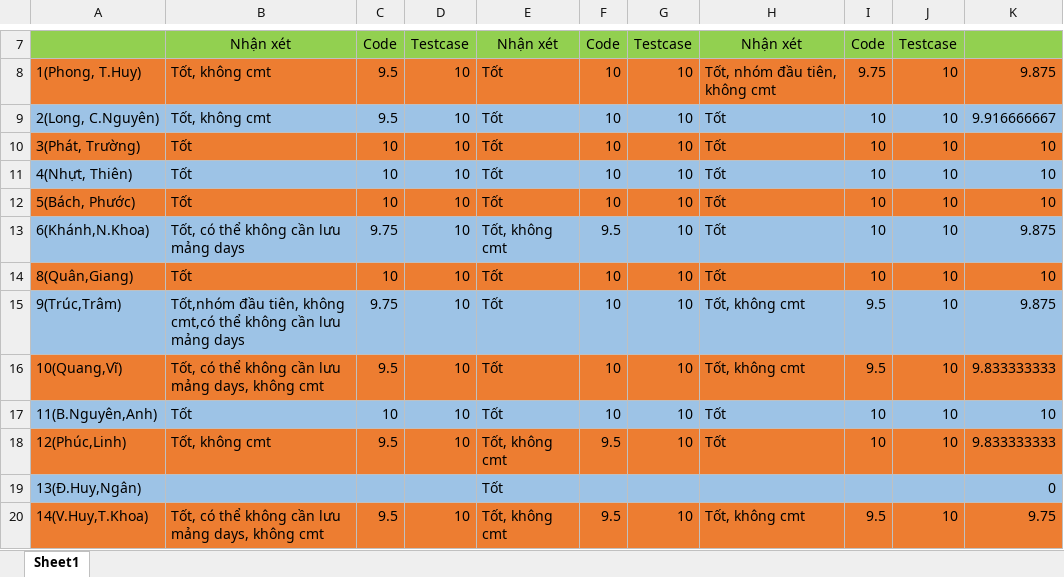
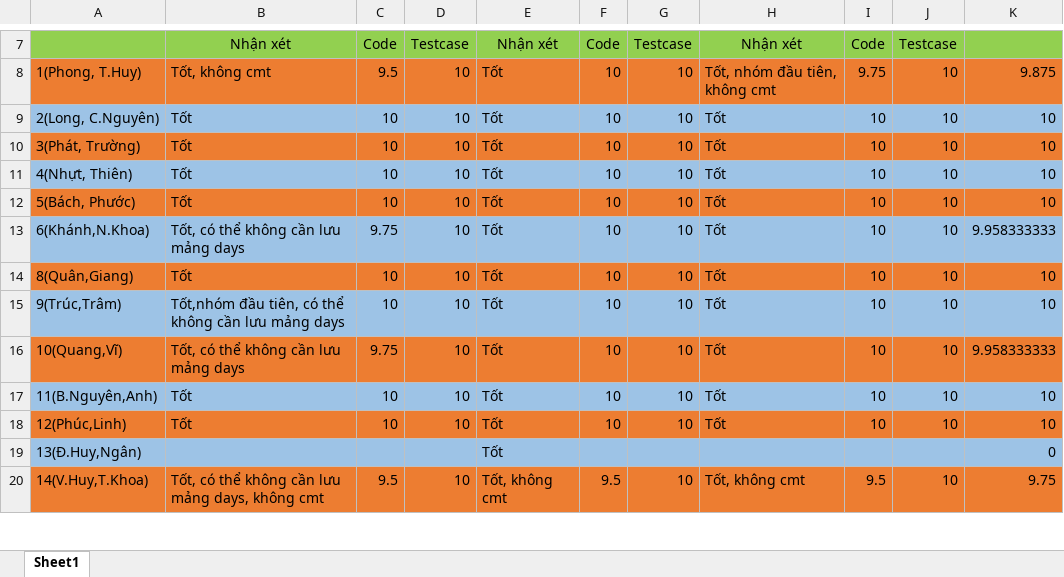
Before and after one commit to nghialt3670/cs112-group7, an Excel workbook: score.xlsx, sheet Sheet1, drawn as a sheet; only a part is shown, gaps mark what is left out; values as stored, in another font and other column widths than the file's, no borders; the diff names each change by its address in the sheet, - before the commit and + after, or states it on an @@ line.

Commit message:
update score

```diff
--- a/score.xlsx (sheet Sheet1)
+++ b/score.xlsx (sheet Sheet1)
-B9: Tốt, không cmt
+B9: Tốt
-C9: 9.5
+C9: 10
-K9: 9.916666667
+K9: 10
-E13: Tốt, không cmt
+E13: Tốt
-F13: 9.5
+F13: 10
-K13: 9.875
+K13: 9.958333333
-B15: …đầu tiên, không cmt,có thể không…
+B15: …đầu tiên, có thể không…
-C15: 9.75
+C15: 10
-H15:H16: Tốt, không cmt
+H15:H16: Tốt
-I15:I16: 9.5
+I15:I16: 10
-K15: 9.875
+K15: 10
-B16: Tốt, có thể không cần lưu mảng days, không cmt
+B16: Tốt, có thể không cần lưu mảng days
-C16: 9.5
+C16: 9.75
-K16: 9.833333333
+K16: 9.958333333
-B18: Tốt, không cmt
+B18: Tốt
-C18: 9.5
+C18: 10
-E18: Tốt, không cmt
+E18: Tốt
-F18: 9.5
+F18: 10
-K18: 9.833333333
+K18: 10
```
